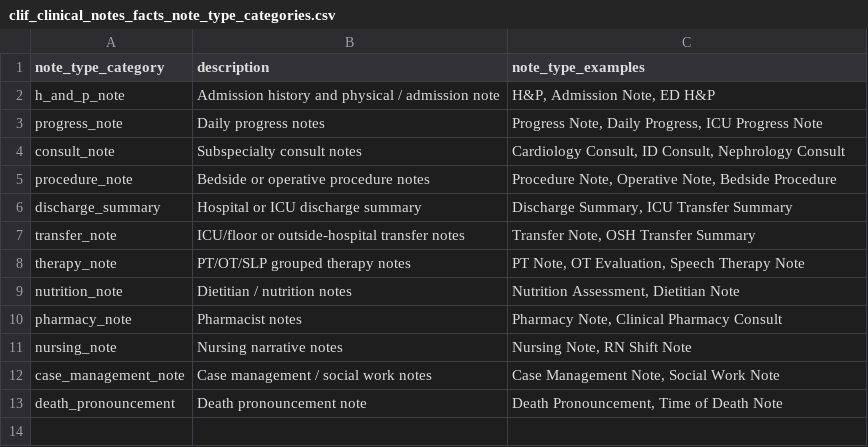
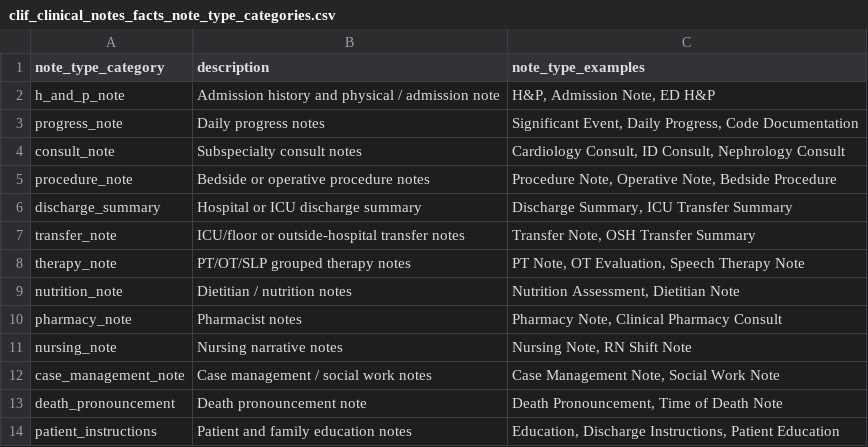
Before and after one commit to Common-Longitudinal-ICU-data-Format/CLIF, a CSV file: mCIDE/clinical_notes_facts/clif_clinical_notes_facts_note_type_categories.csv, drawn as a sheet.

Commit message:
doc: ready for poc sign off
https://github.com/Common-Longitudinal-ICU-data-Format/CLIF/issues/141

```diff
--- a/mCIDE/clinical_notes_facts/clif_clinical_notes_facts_note_type_categories.csv
+++ b/mCIDE/clinical_notes_facts/clif_clinical_notes_facts_note_type_categories.csv
@@ -2,3 +2,3 @@ note_type_category,description,note_type_examples
 h_and_p_note,Admission history and physical / admission note,"H&P, Admission Note, ED H&P"
-progress_note,Daily progress notes,"Progress Note, Daily Progress, ICU Progress Note"
+progress_note,Daily progress notes,"Significant Event, Daily Progress, Code Documentation"
 consult_note,Subspecialty consult notes,"Cardiology Consult, ID Consult, Nephrology Consult"
@@ -13 +13,2 @@ case_management_note,Case management / social work notes,"Case Management Note,
 death_pronouncement,Death pronouncement note,"Death Pronouncement, Time of Death Note"
+patient_instructions,Patient and family education notes,"Education, Discharge Instructions, Patient Education"
```
